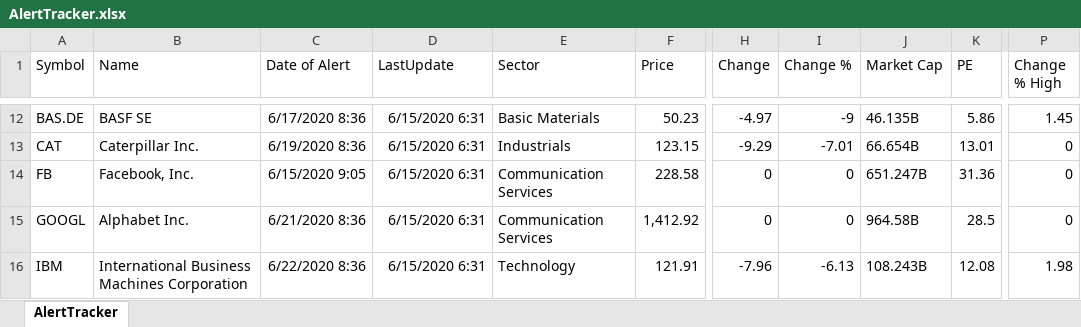
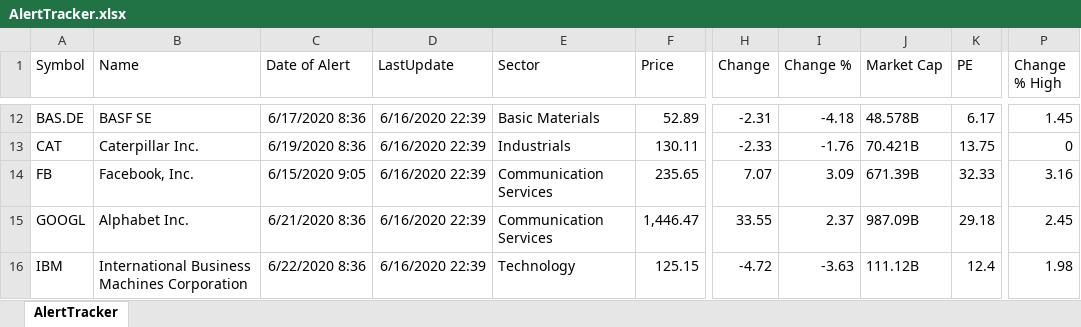
Before and after one commit to Rapid1898-code/Python-Diverses, an Excel workbook: Webscraping with BeautifulSoup/AlertTracker.xlsx, sheet AlertTracker, drawn as a sheet; only a part is shown, gaps mark what is left out; values as stored, in another font and other column widths than the file's, no borders; the diff covers the shown part only; the diff names each change by its address in the sheet, - before the commit and + after, or states it on an @@ line.

```diff
--- a/Webscraping with BeautifulSoup/AlertTracker.xlsx (sheet AlertTracker)
+++ b/Webscraping with BeautifulSoup/AlertTracker.xlsx (sheet AlertTracker)
-D12:D16 (LastUpdate): 6/15/2020 6:31
+D12:D16 (LastUpdate): 6/16/2020 22:39
-F12 (Price): 50.23
+F12 (Price): 52.89
-H12 (Change): -4.97
+H12 (Change): -2.31
-I12 (Change %): -9
+I12 (Change %): -4.18
-J12 (Market Cap): 46.135B
+J12 (Market Cap): 48.578B
-K12 (PE): 5.86
+K12 (PE): 6.17
-F13 (Price): 123.15
+F13 (Price): 130.11
-H13 (Change): -9.29
+H13 (Change): -2.33
-I13 (Change %): -7.01
+I13 (Change %): -1.76
-J13 (Market Cap): 66.654B
+J13 (Market Cap): 70.421B
-K13 (PE): 13.01
+K13 (PE): 13.75
-F14 (Price): 228.58
+F14 (Price): 235.65
-H14 (Change): 0
+H14 (Change): 7.07
-I14 (Change %): 0
+I14 (Change %): 3.09
-J14 (Market Cap): 651.247B
+J14 (Market Cap): 671.39B
-K14 (PE): 31.36
+K14 (PE): 32.33
-P14 (Change % High): 0
+P14 (Change % High): 3.16
-F15 (Price): 1,412.92
+F15 (Price): 1,446.47
-H15 (Change): 0
+H15 (Change): 33.55
-I15 (Change %): 0
+I15 (Change %): 2.37
-J15 (Market Cap): 964.58B
+J15 (Market Cap): 987.09B
-K15 (PE): 28.5
+K15 (PE): 29.18
-P15 (Change % High): 0
+P15 (Change % High): 2.45
-F16 (Price): 121.91
+F16 (Price): 125.15
-H16 (Change): -7.96
+H16 (Change): -4.72
-I16 (Change %): -6.13
+I16 (Change %): -3.63
-J16 (Market Cap): 108.243B
+J16 (Market Cap): 111.12B
-K16 (PE): 12.08
+K16 (PE): 12.4
```
Also changed, not shown: 83 edited cells elsewhere in this sheet, 5 other files.
